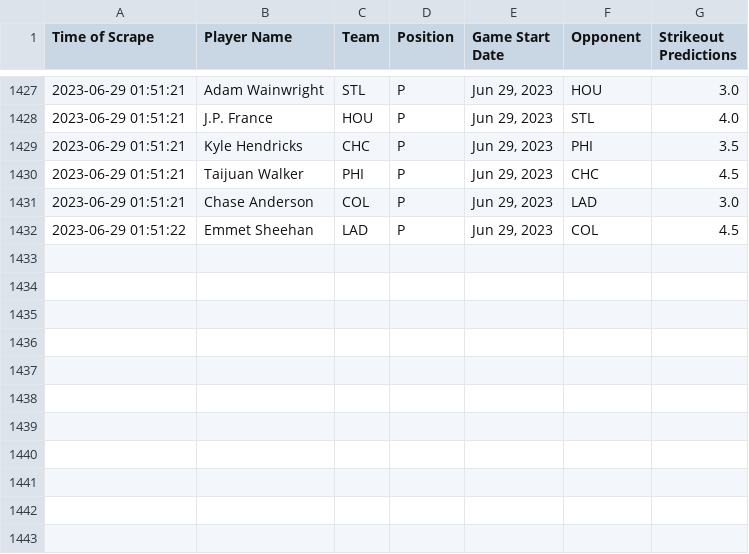
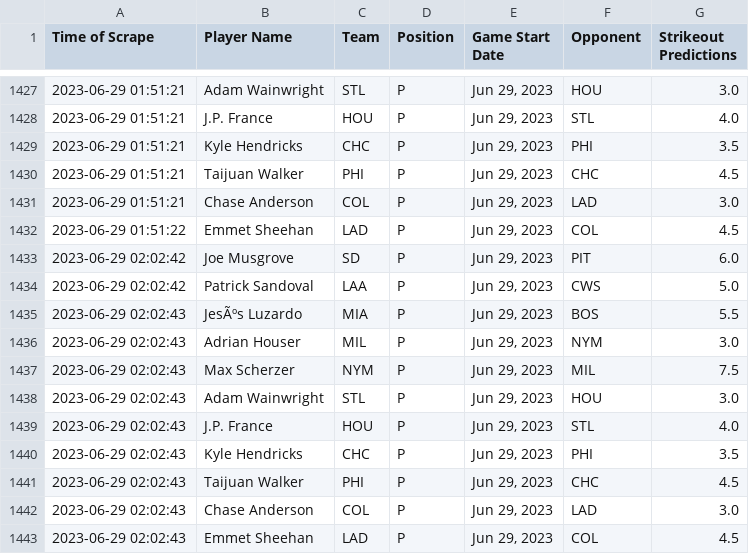
Before and after one commit to itsDarianNgo/prizepicks-strikeouts-scraper, a CSV file: data/prizepicks_mlb_pitcher_strikeouts.csv, drawn as a sheet; only a part is shown, gaps mark what is left out.

Commit message:
Update data

```diff
--- a/data/prizepicks_mlb_pitcher_strikeouts.csv
+++ b/data/prizepicks_mlb_pitcher_strikeouts.csv
@@ -1432 +1432,12 @@ Time of Scrape,Player Name,Team,Position,Game Start Date,Opponent,Strikeout Pred
 2023-06-29 01:51:22,Emmet Sheehan,LAD,P,"Jun 29, 2023",COL,4.5
+2023-06-29 02:02:42,Joe Musgrove,SD,P,"Jun 29, 2023",PIT,6.0
+2023-06-29 02:02:42,Patrick Sandoval,LAA,P,"Jun 29, 2023",CWS,5.0
+2023-06-29 02:02:43,JesÃºs Luzardo,MIA,P,"Jun 29, 2023",BOS,5.5
+2023-06-29 02:02:43,Adrian Houser,MIL,P,"Jun 29, 2023",NYM,3.0
+2023-06-29 02:02:43,Max Scherzer,NYM,P,"Jun 29, 2023",MIL,7.5
+2023-06-29 02:02:43,Adam Wainwright,STL,P,"Jun 29, 2023",HOU,3.0
+2023-06-29 02:02:43,J.P. France,HOU,P,"Jun 29, 2023",STL,4.0
+2023-06-29 02:02:43,Kyle Hendricks,CHC,P,"Jun 29, 2023",PHI,3.5
+2023-06-29 02:02:43,Taijuan Walker,PHI,P,"Jun 29, 2023",CHC,4.5
+2023-06-29 02:02:43,Chase Anderson,COL,P,"Jun 29, 2023",LAD,3.0
+2023-06-29 02:02:43,Emmet Sheehan,LAD,P,"Jun 29, 2023",COL,4.5
```
